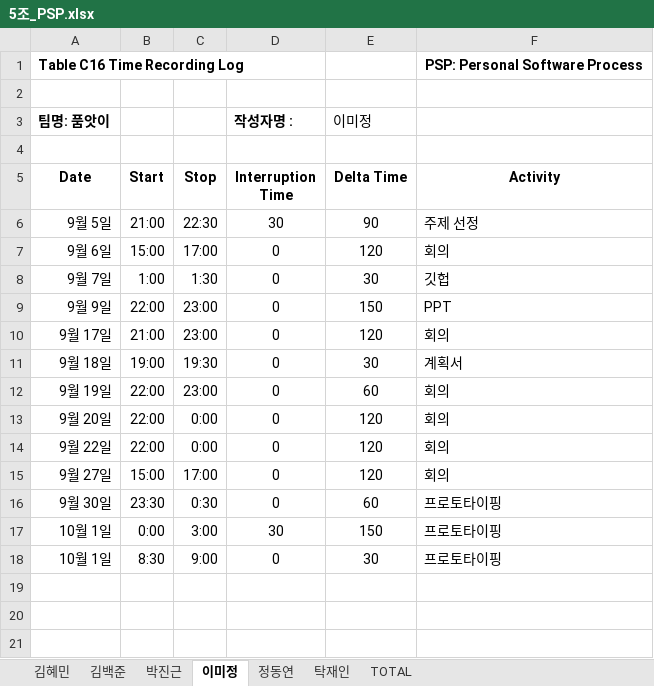
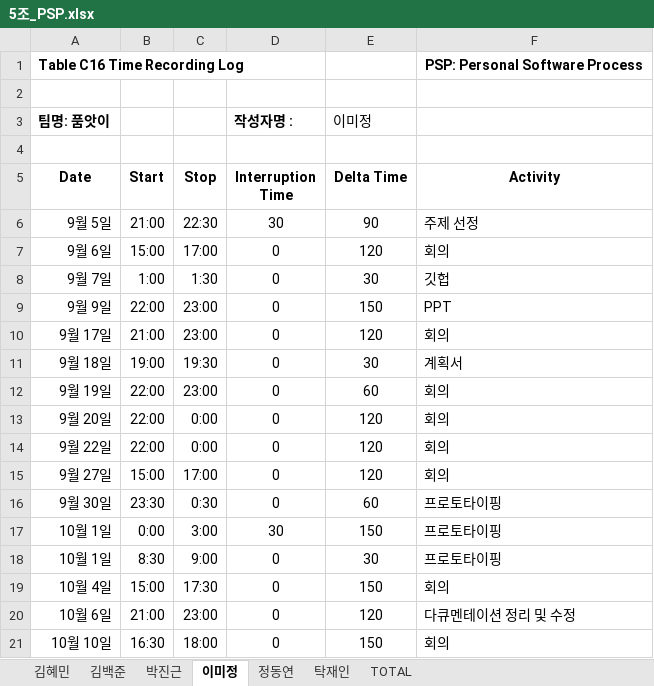
Before and after one commit to majung2/pumasi, an Excel workbook: 5조_PSP.xlsx, sheet 이미정, drawn as a sheet; values as stored, in another font and other column widths than the file's, no borders; the diff names each change by its address in the sheet, - before the commit and + after, or states it on an @@ line.

Commit message:
Add files via upload
이미정 업로드

```diff
--- a/5조_PSP.xlsx (sheet 이미정)
+++ b/5조_PSP.xlsx (sheet 이미정)
+row 19: 10월 4일 | 15:00 | 17:30 | 0 | 150 | 회의
+row 20: 10월 6일 | 21:00 | 23:00 | 0 | 120 | 다큐멘테이션 정리 및 수정
+row 21: 10월 10일 | 16:30 | 18:00 | 0 | 150 | 회의
```
Also changed, not shown: sheet TOTAL.
